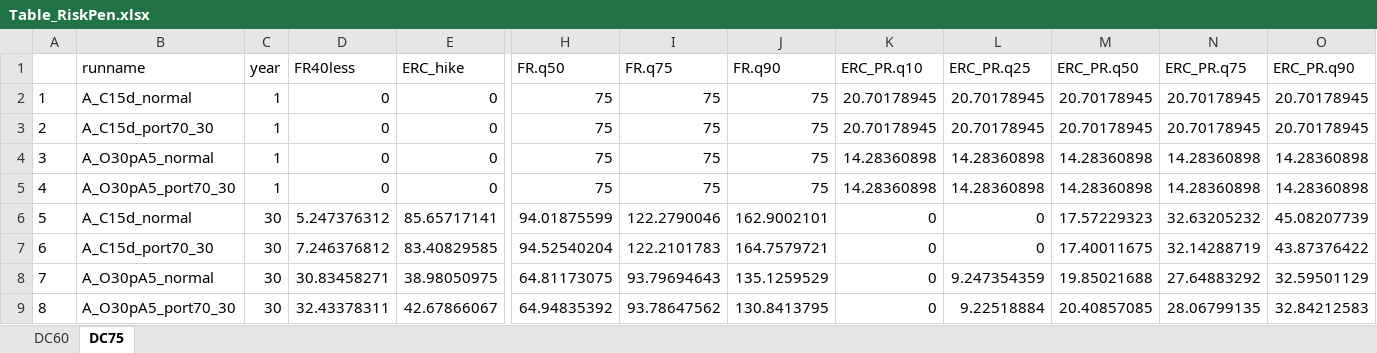
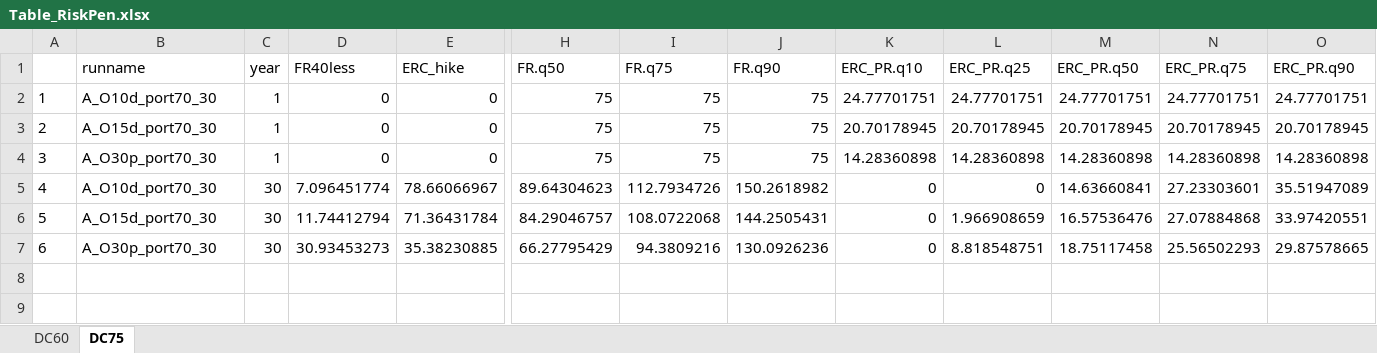
Before and after one commit to yimengyin16/PenSimMacro_Data, an Excel workbook: outputs_report/Table_RiskPen.xlsx, sheet DC75, drawn as a sheet; only a part is shown, gaps mark what is left out; values as stored, in another font and other column widths than the file's, no borders; removed rows and columns are numbered as before the commit, all else as after; rows hold the shown columns only; the diff names each change by its address in the sheet, - before the commit and + after, or states it on an @@ line.

```diff
--- a/outputs_report/Table_RiskPen.xlsx (sheet DC75)
+++ b/outputs_report/Table_RiskPen.xlsx (sheet DC75)
-B2 (runname): A_C15d_normal
+B2 (runname): A_O10d_port70_30
-K2 (ERC_PR.q10): 20.70178945
+K2 (ERC_PR.q10): 24.77701751
-L2 (ERC_PR.q25): 20.70178945
+L2 (ERC_PR.q25): 24.77701751
-M2 (ERC_PR.q50): 20.70178945
+M2 (ERC_PR.q50): 24.77701751
-N2 (ERC_PR.q75): 20.70178945
+N2 (ERC_PR.q75): 24.77701751
-O2 (ERC_PR.q90): 20.70178945
+O2 (ERC_PR.q90): 24.77701751
-B3 (runname): A_C15d_port70_30
+B3 (runname): A_O15d_port70_30
-row 4: 3 | A_O30pA5_normal | 1 | 0 | 0 | 75 | 75 | 75 | 14.28360898 | 14.28360898 | 14.28360898 | 14.28360898 | 14.28360898
@@ column A renumbered in row 4 @@
-B4 (runname): A_O30pA5_port70_30
+B4 (runname): A_O30p_port70_30
-row 6: 5 | A_C15d_normal | 30 | 5.247376312 | 85.65717141 | 94.01875599 | 122.2790046 | 162.9002101 | 0 | 0 | 17.57229323 | 32.63205232 | 45.08207739
-row 7: 6 | A_C15d_port70_30 | 30 | 7.246376812 | 83.40829585 | 94.52540204 | 122.2101783 | 164.7579721 | 0 | 0 | 17.40011675 | 32.14288719 | 43.87376422
-row 8: 7 | A_O30pA5_normal | 30 | 30.83458271 | 38.98050975 | 64.81173075 | 93.79694643 | 135.1259529 | 0 | 9.247354359 | 19.85021688 | 27.64883292 | 32.59501129
-row 9: 8 | A_O30pA5_port70_30 | 30 | 32.43378311 | 42.67866067 | 64.94835392 | 93.78647562 | 130.8413795 | 0 | 9.22518884 | 20.40857085 | 28.06799135 | 32.84212583
+row 5: 4 | A_O10d_port70_30 | 30 | 7.096451774 | 78.66066967 | 89.64304623 | 112.7934726 | 150.2618982 | 0 | 0 | 14.63660841 | 27.23303601 | 35.51947089
+row 6: 5 | A_O15d_port70_30 | 30 | 11.74412794 | 71.36431784 | 84.29046757 | 108.0722068 | 144.2505431 | 0 | 1.966908659 | 16.57536476 | 27.07884868 | 33.97420551
+row 7: 6 | A_O30p_port70_30 | 30 | 30.93453273 | 35.38230885 | 66.27795429 | 94.3809216 | 130.0926236 | 0 | 8.818548751 | 18.75117458 | 25.56502293 | 29.87578665
```
Also changed, not shown: sheet DC60, outputs_report/Report_tables_part1(2).xlsx, outputs_report/Table_RiskGov_ERC_tax_risk.xlsx, 13 other files.
